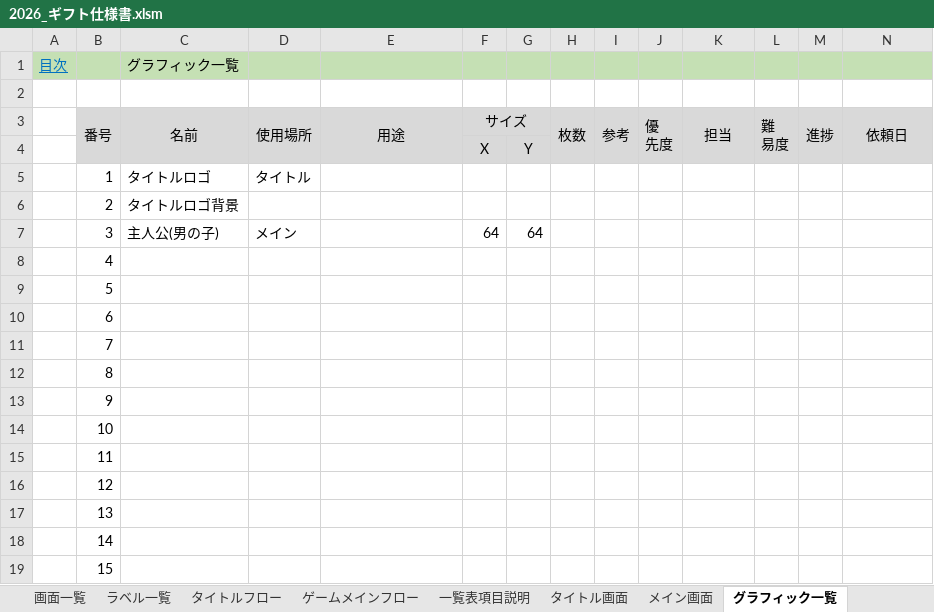
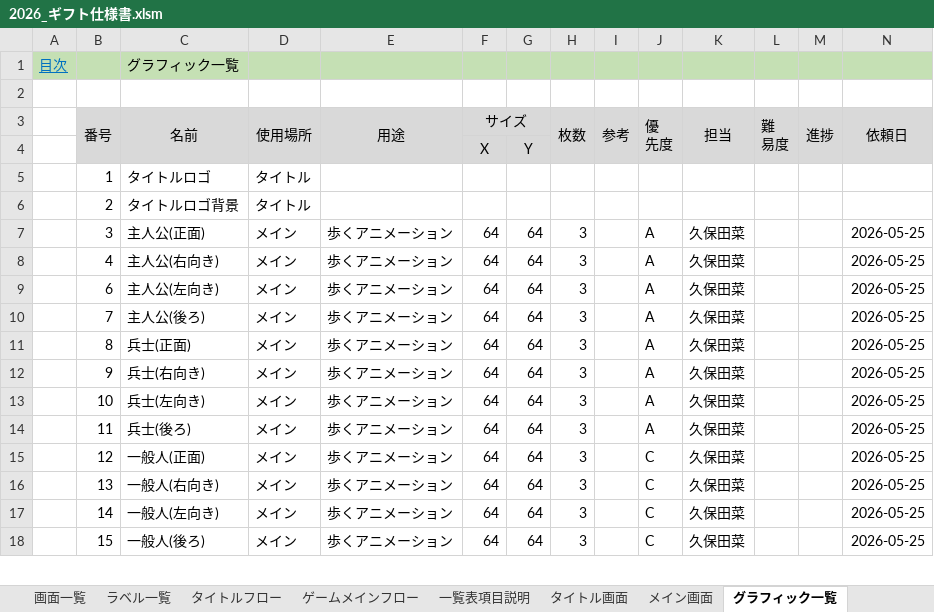
Before and after one commit to nago-75-0522/gift, an Excel workbook: ドキュメント/2026_ギフト仕様書.xlsm, sheet グラフィック一覧, drawn as a sheet; only a part is shown; values as stored, in another font and other column widths than the file's, no borders; removed rows and columns are numbered as before the commit, all else as after; rows hold the shown columns only; the diff covers the shown part only; the diff names each change by its address in the sheet, - before the commit and + after, or states it on an @@ line.

```diff
--- a/ドキュメント/2026_ギフト仕様書.xlsm (sheet グラフィック一覧)
+++ b/ドキュメント/2026_ギフト仕様書.xlsm (sheet グラフィック一覧)
-D6 (使用場所): (empty)
+D6 (使用場所): タイトル
-C7 (名前): 主人公(男の子)
+C7 (名前): 主人公(正面)
-E7:E8 (用途): (empty)
+E7:E8 (用途): 歩くアニメーション
-H7:H8 (枚数): (empty)
+H7:H8 (枚数): 3
-J7:J8 (優 先度): (empty)
+J7:J8 (優 先度): A
-K7:K8 (担当): (empty)
+K7:K8 (担当): 久保田菜
-N7:N8 (依頼日): (empty)
+N7:N8 (依頼日): 2026-05-25
-C8 (名前): (empty)
+C8 (名前): 主人公(右向き)
-D8 (使用場所): (empty)
+D8 (使用場所): メイン
-F8 (サイズ): (empty)
+F8 (サイズ): 64
-G8: (empty)
+G8: 64
-row 9:  | 5
-C9 (名前): (empty)
+C9 (名前): 主人公(左向き)
-D9:D18 (使用場所): (empty)
+D9:D18 (使用場所): メイン
-E9:E18 (用途): (empty)
+E9:E18 (用途): 歩くアニメーション
-F9:F18 (サイズ): (empty)
+F9:F18 (サイズ): 64
-G9:G18: (empty)
+G9:G18: 64
-H9:H18 (枚数): (empty)
+H9:H18 (枚数): 3
-J9:J14 (優 先度): (empty)
+J9:J14 (優 先度): A
-K9:K18 (担当): (empty)
+K9:K18 (担当): 久保田菜
-N9:N18 (依頼日): (empty)
+N9:N18 (依頼日): 2026-05-25
-C10 (名前): (empty)
+C10 (名前): 主人公(後ろ)
-C11 (名前): (empty)
+C11 (名前): 兵士(正面)
-C12 (名前): (empty)
+C12 (名前): 兵士(右向き)
-C13 (名前): (empty)
+C13 (名前): 兵士(左向き)
-C14 (名前): (empty)
+C14 (名前): 兵士(後ろ)
-C15 (名前): (empty)
+C15 (名前): 一般人(正面)
-J15:J18 (優 先度): (empty)
+J15:J18 (優 先度): C
-C16 (名前): (empty)
+C16 (名前): 一般人(右向き)
-C17 (名前): (empty)
+C17 (名前): 一般人(左向き)
-C18 (名前): (empty)
+C18 (名前): 一般人(後ろ)
```
Also changed, not shown: 1 added row and 33 edited cells elsewhere in this sheet, sheet 基本ルール, sheet 全体フロー, sheet 設定仕様, charts or pictures.
